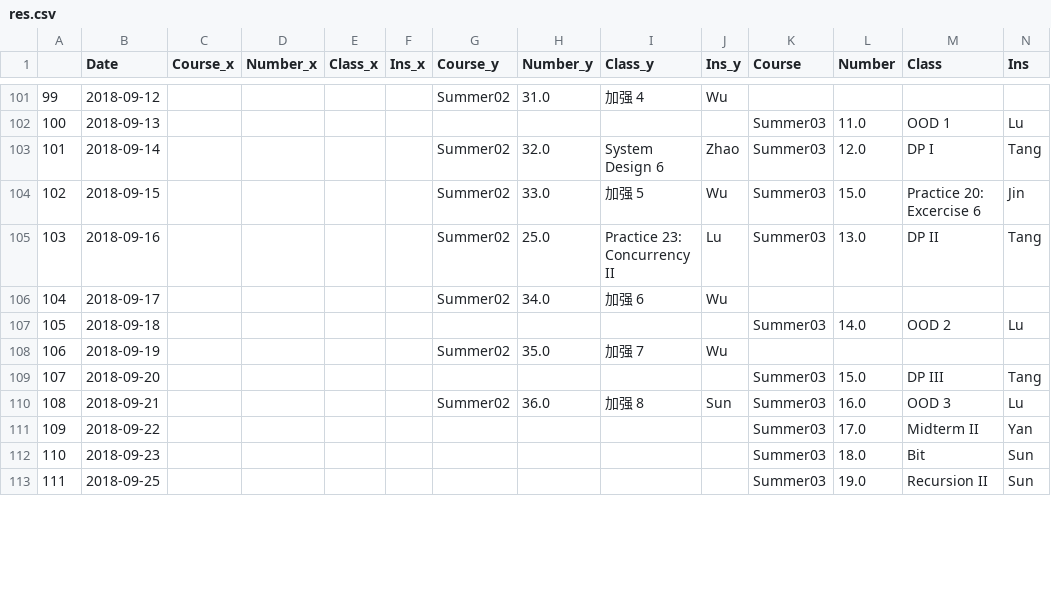
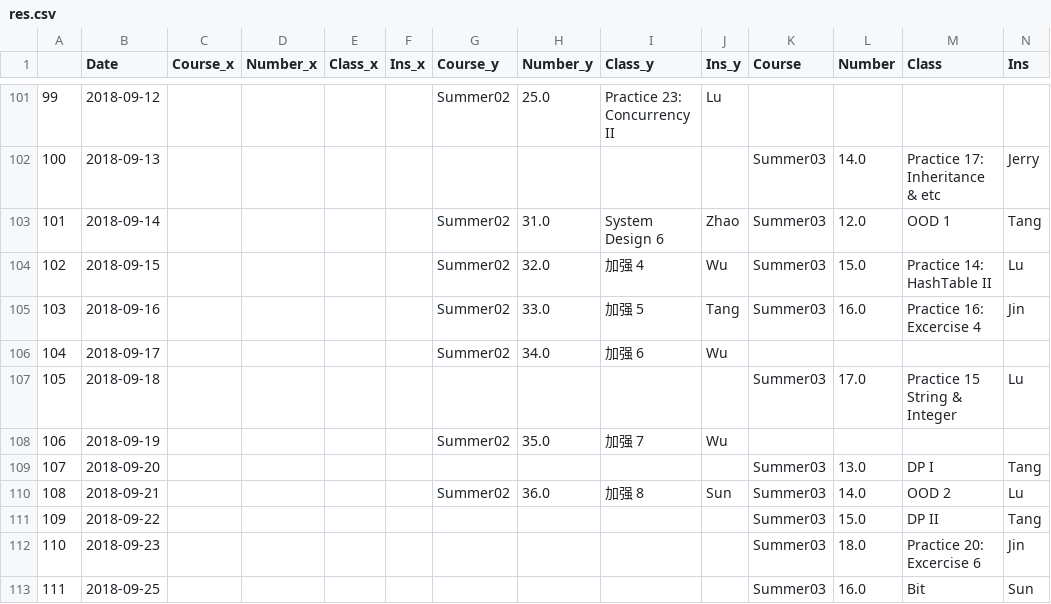
Before and after one commit to gt2345/Schedule, a CSV file: Output/res.csv, drawn as a sheet; only a part is shown, gaps mark what is left out; the diff covers the shown part only.

```diff
--- a/Output/res.csv
+++ b/Output/res.csv
@@ -101,13 +101,13 @@
-99,2018-09-12,,,,,Summer02,31.0,加强 4,Wu,,,,
-100,2018-09-13,,,,,,,,,Summer03,11.0,OOD 1,Lu
-101,2018-09-14,,,,,Summer02,32.0,System Design 6,Zhao,Summer03,12.0,DP I,Tang
-102,2018-09-15,,,,,Summer02,33.0,加强 5,Wu,Summer03,15.0,Practice 20: Excercise 6,Jin
-103,2018-09-16,,,,,Summer02,25.0,Practice 23: Concurrency II,Lu,Summer03,13.0,DP II,Tang
+99,2018-09-12,,,,,Summer02,25.0,Practice 23: Concurrency II,Lu,,,,
+100,2018-09-13,,,,,,,,,Summer03,14.0,Practice 17: Inheritance & etc,Jerry
+101,2018-09-14,,,,,Summer02,31.0,System Design 6,Zhao,Summer03,12.0,OOD 1,Tang
+102,2018-09-15,,,,,Summer02,32.0,加强 4,Wu,Summer03,15.0,Practice 14: HashTable II,Lu
+103,2018-09-16,,,,,Summer02,33.0,加强 5,Tang,Summer03,16.0,Practice 16: Excercise 4,Jin
 104,2018-09-17,,,,,Summer02,34.0,加强 6,Wu,,,,
-105,2018-09-18,,,,,,,,,Summer03,14.0,OOD 2,Lu
+105,2018-09-18,,,,,,,,,Summer03,17.0,Practice 15 String & Integer,Lu
 106,2018-09-19,,,,,Summer02,35.0,加强 7,Wu,,,,
-107,2018-09-20,,,,,,,,,Summer03,15.0,DP III,Tang
-108,2018-09-21,,,,,Summer02,36.0,加强 8,Sun,Summer03,16.0,OOD 3,Lu
-109,2018-09-22,,,,,,,,,Summer03,17.0,Midterm II,Yan
-110,2018-09-23,,,,,,,,,Summer03,18.0,Bit,Sun
-111,2018-09-25,,,,,,,,,Summer03,19.0,Recursion II,Sun
+107,2018-09-20,,,,,,,,,Summer03,13.0,DP I,Tang
+108,2018-09-21,,,,,Summer02,36.0,加强 8,Sun,Summer03,14.0,OOD 2,Lu
+109,2018-09-22,,,,,,,,,Summer03,15.0,DP II,Tang
+110,2018-09-23,,,,,,,,,Summer03,18.0,Practice 20: Excercise 6,Jin
+111,2018-09-25,,,,,,,,,Summer03,16.0,Bit,Sun
```
Also changed, not shown: 124 edited cells elsewhere in this file, Input/Punch card - Final 0802.csv, 8 other files.
